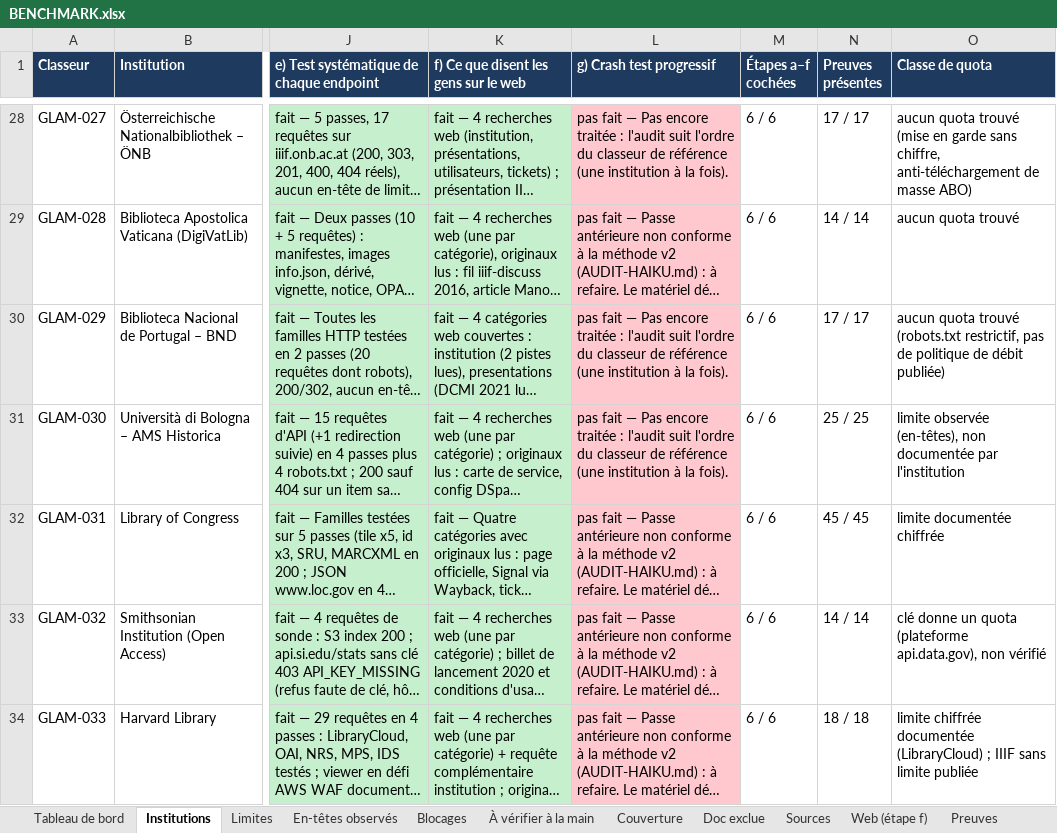
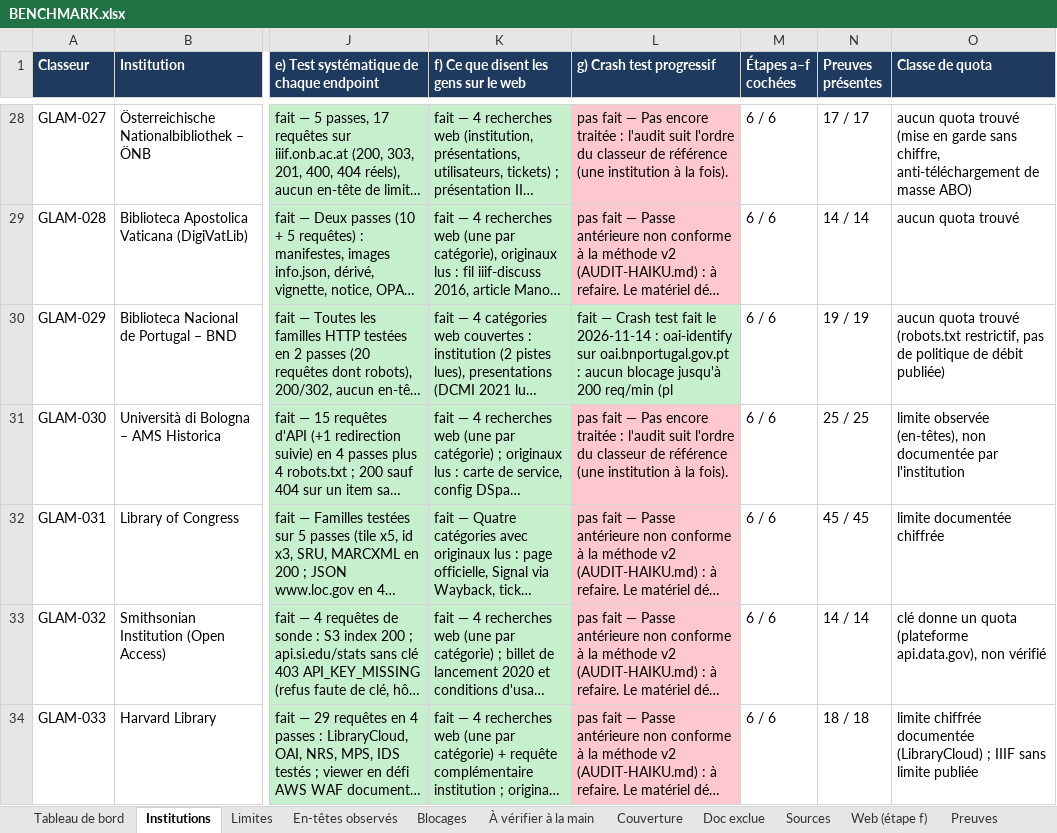
Before and after one commit to maribakulj/Veille-API-IIIF, an Excel workbook: BENCHMARK.xlsx, sheet Institutions, drawn as a sheet; only a part is shown, gaps mark what is left out; long unchanged cells end in …; values as stored, in another font and other column widths than the file's, no borders; the diff names each change by its address in the sheet, - before the commit and + after, or states it on an @@ line.

```diff
--- a/BENCHMARK.xlsx (sheet Institutions)
+++ b/BENCHMARK.xlsx (sheet Institutions)
-L30 (g) Crash test progressif): pas fait — Pas encore traitée : l'audit suit l'ordre du classeur de référence (une institution à la fois).
+L30 (g) Crash test progressif): fait — Crash test fait le 2026-11-14 : oai-identify sur oai.bnportugal.gov.pt : aucun blocage jusqu'à 200 req/min (pl
-L30 fill: #FFC7CE
+L30 fill: #C6EFCE
-N30 (Preuves présentes): 17 / 17
+N30 (Preuves présentes): 19 / 19
```
Also changed, not shown: sheet Preuves, sheet Tableau de bord, sheet Journal, sheet Couverture, 5 other files.
